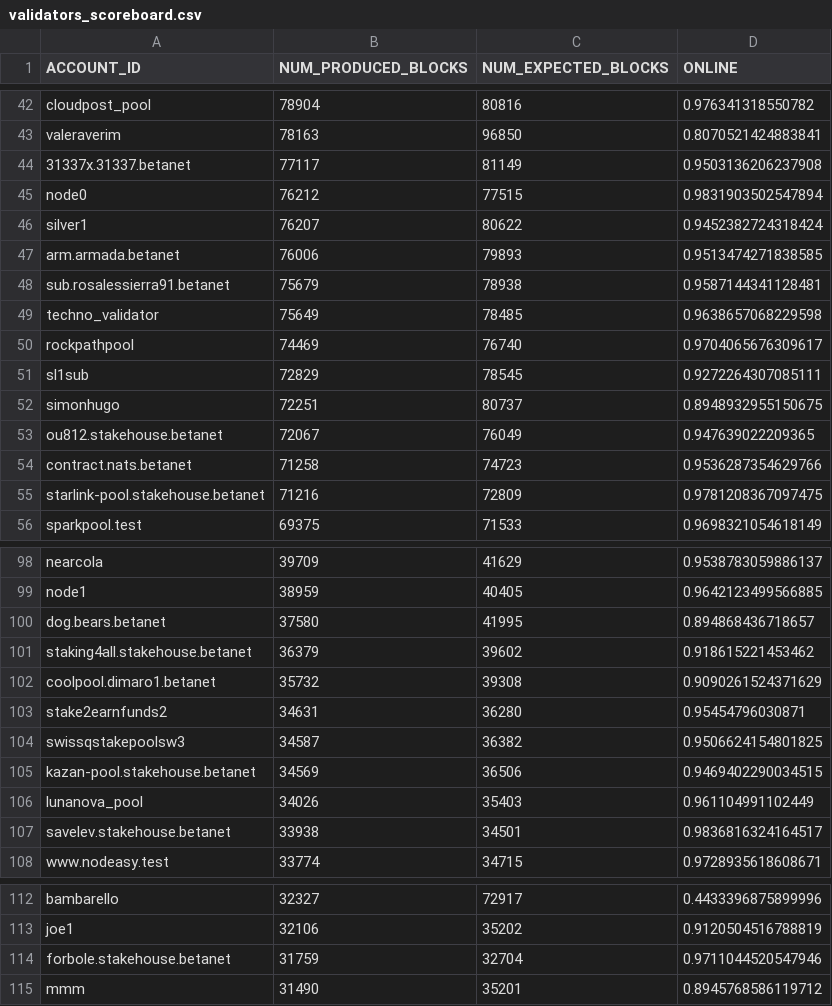
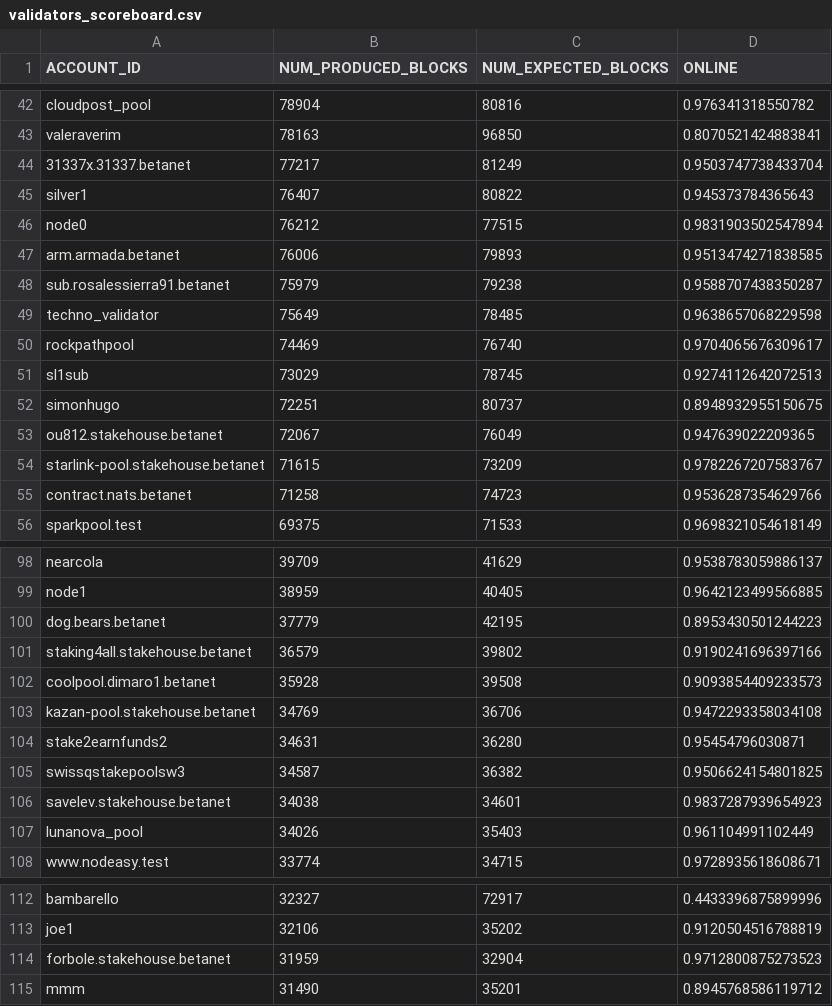
Before and after one commit to frol/near-validators-scoreboard, a CSV file: validators_scoreboard.csv, drawn as a sheet; only a part is shown, gaps mark what is left out; the diff covers the shown part only.

```diff
--- a/validators_scoreboard.csv
+++ b/validators_scoreboard.csv
@@ -43,14 +43,14 @@ ACCOUNT_ID,NUM_PRODUCED_BLOCKS,NUM_EXPECTED_BLOCKS,ONLINE
 "valeraverim",78163,96850,0.8070521424883841
-"31337x.31337.betanet",77117,81149,0.9503136206237908
+"31337x.31337.betanet",77217,81249,0.9503747738433704
+"silver1",76407,80822,0.945373784365643
 "node0",76212,77515,0.9831903502547894
-"silver1",76207,80622,0.9452382724318424
 "arm.armada.betanet",76006,79893,0.9513474271838585
-"sub.rosalessierra91.betanet",75679,78938,0.9587144341128481
+"sub.rosalessierra91.betanet",75979,79238,0.9588707438350287
 "techno_validator",75649,78485,0.9638657068229598
 "rockpathpool",74469,76740,0.9704065676309617
-"sl1sub",72829,78545,0.9272264307085111
+"sl1sub",73029,78745,0.9274112642072513
 "simonhugo",72251,80737,0.8948932955150675
 "ou812.stakehouse.betanet",72067,76049,0.947639022209365
+"starlink-pool.stakehouse.betanet",71615,73209,0.9782267207583767
 "contract.nats.betanet",71258,74723,0.9536287354629766
-"starlink-pool.stakehouse.betanet",71216,72809,0.9781208367097475
 "sparkpool.test",69375,71533,0.9698321054618149
@@ -99,10 +99,10 @@ ACCOUNT_ID,NUM_PRODUCED_BLOCKS,NUM_EXPECTED_BLOCKS,ONLINE
 "node1",38959,40405,0.9642123499566885
-"dog.bears.betanet",37580,41995,0.894868436718657
-"staking4all.stakehouse.betanet",36379,39602,0.918615221453462
-"coolpool.dimaro1.betanet",35732,39308,0.9090261524371629
+"dog.bears.betanet",37779,42195,0.8953430501244223
+"staking4all.stakehouse.betanet",36579,39802,0.9190241696397166
+"coolpool.dimaro1.betanet",35928,39508,0.9093854409233573
+"kazan-pool.stakehouse.betanet",34769,36706,0.9472293358034108
 "stake2earnfunds2",34631,36280,0.95454796030871
 "swissqstakepoolsw3",34587,36382,0.9506624154801825
-"kazan-pool.stakehouse.betanet",34569,36506,0.9469402290034515
+"savelev.stakehouse.betanet",34038,34601,0.9837287939654923
 "lunanova_pool",34026,35403,0.961104991102449
-"savelev.stakehouse.betanet",33938,34501,0.9836816324164517
 "www.nodeasy.test",33774,34715,0.9728935618608671
@@ -113,3 +113,3 @@ ACCOUNT_ID,NUM_PRODUCED_BLOCKS,NUM_EXPECTED_BLOCKS,ONLINE
 "joe1",32106,35202,0.9120504516788819
-"forbole.stakehouse.betanet",31759,32704,0.9711044520547946
+"forbole.stakehouse.betanet",31959,32904,0.9712800875273523
 "mmm",31490,35201,0.8945768586119712
```
Also changed, not shown: 6 added rows, 6 removed rows and 67 edited cells elsewhere in this file, 2 other files.
